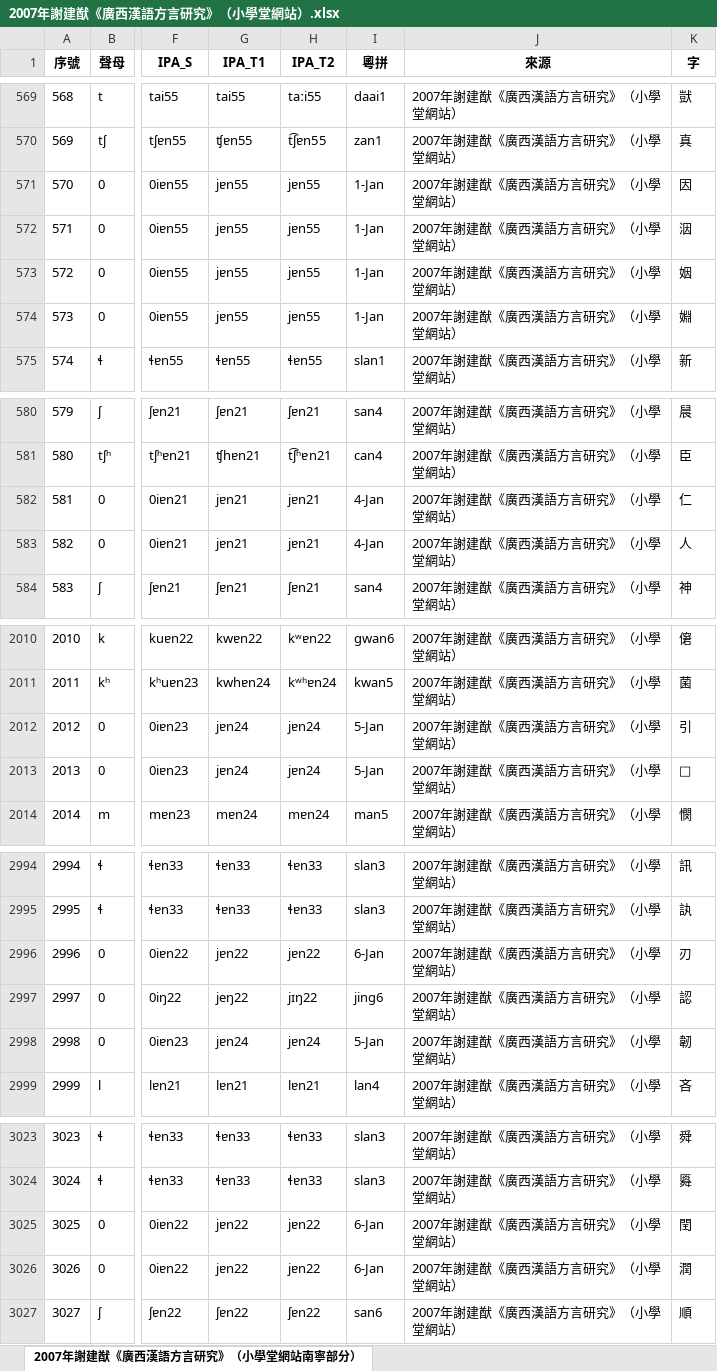
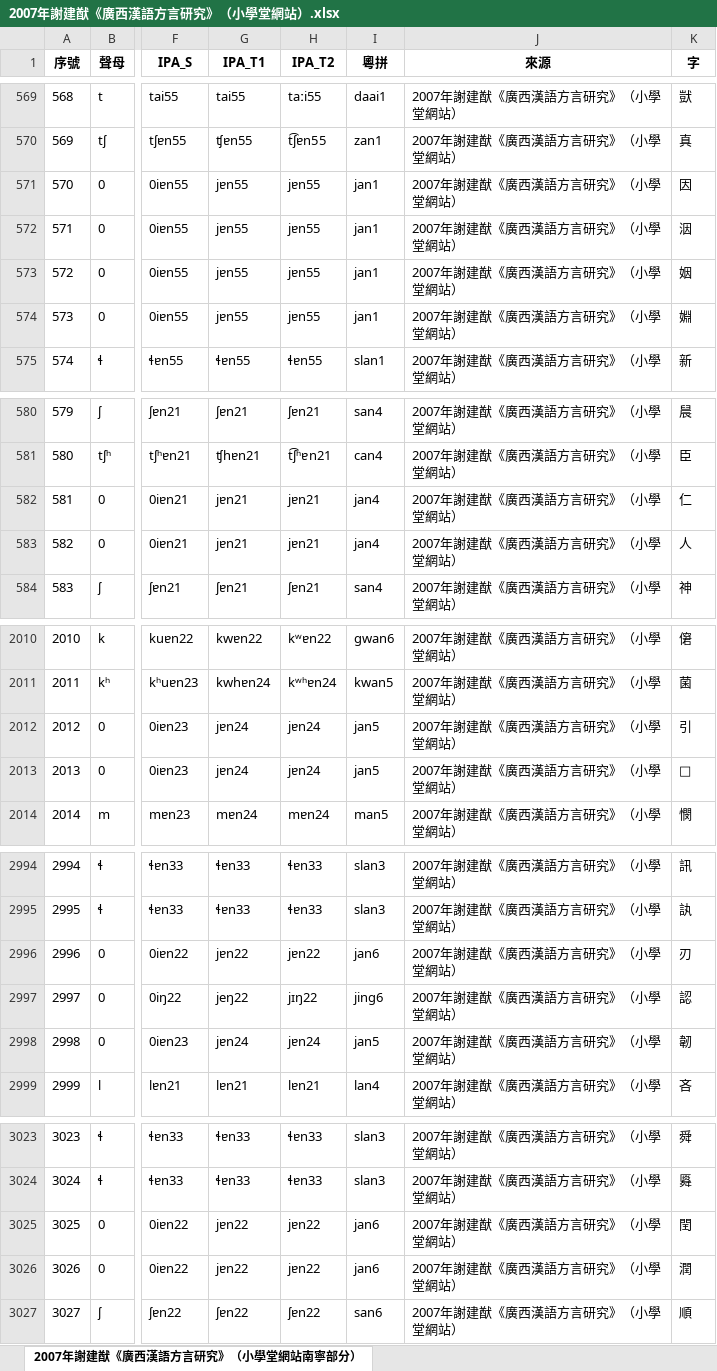
Before and after one commit to leimaau/bookCollection, an Excel workbook: 2007年謝建猷《廣西漢語方言研究》（小學堂網站）/2007年謝建猷《廣西漢語方言研究》（小學堂網站）.xlsx, sheet 2007年謝建猷《廣西漢語方言研究》（小學堂網站南寧部分）, drawn as a sheet; only a part is shown, gaps mark what is left out; values as stored, in another font and other column widths than the file's, no borders; the diff covers the shown part only; the diff names each change by its address in the sheet, - before the commit and + after, or states it on an @@ line.

```diff
--- a/2007年謝建猷《廣西漢語方言研究》（小學堂網站）/2007年謝建猷《廣西漢語方言研究》（小學堂網站）.xlsx (sheet 2007年謝建猷《廣西漢語方言研究》（小學堂網站南寧部分）)
+++ b/2007年謝建猷《廣西漢語方言研究》（小學堂網站）/2007年謝建猷《廣西漢語方言研究》（小學堂網站）.xlsx (sheet 2007年謝建猷《廣西漢語方言研究》（小學堂網站南寧部分）)
-I571:I574 (粵拼): 1-Jan
+I571:I574 (粵拼): jan1
-I582:I583 (粵拼): 4-Jan
+I582:I583 (粵拼): jan4
-I2012:I2013 (粵拼): 5-Jan
+I2012:I2013 (粵拼): jan5
-I2996 (粵拼): 6-Jan
+I2996 (粵拼): jan6
-I2998 (粵拼): 5-Jan
+I2998 (粵拼): jan5
-I3025:I3026 (粵拼): 6-Jan
+I3025:I3026 (粵拼): jan6
```
Also changed, not shown: 6 edited cells elsewhere in this sheet, 1994年謝建猷《南寧白話同音字彙》/1994年謝建猷《南寧白話同音字彙》.xlsx, 1997年楊煥典《南寧話音檔》（漢語多功能字庫網站）/1997年楊煥典《南寧話音檔》（漢語多功能字庫網站）.xlsx, 4 other files.
